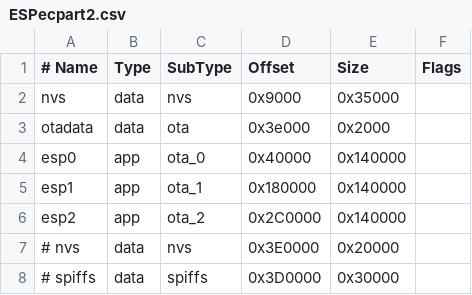
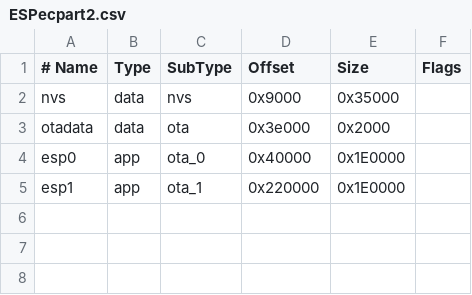
Before and after one commit to EremusOne/ESPectrum, a CSV file: ESPecpart2.csv, drawn as a sheet; the diff names each change by its address in the sheet, - before the commit and + after, or states it on an @@ line.

```diff
--- a/ESPecpart2.csv
+++ b/ESPecpart2.csv
-E4:E5 (Size): 0x140000
+E4:E5 (Size): 0x1E0000
-D5 (Offset): 0x180000
+D5 (Offset): 0x220000
-row 6: esp2 | app | ota_2 | 0x2C0000 | 0x140000
-row 7: # nvs | data | nvs | 0x3E0000 | 0x20000
-row 8: # spiffs | data | spiffs | 0x3D0000 | 0x30000
```
Also changed, not shown: 44 other files.
